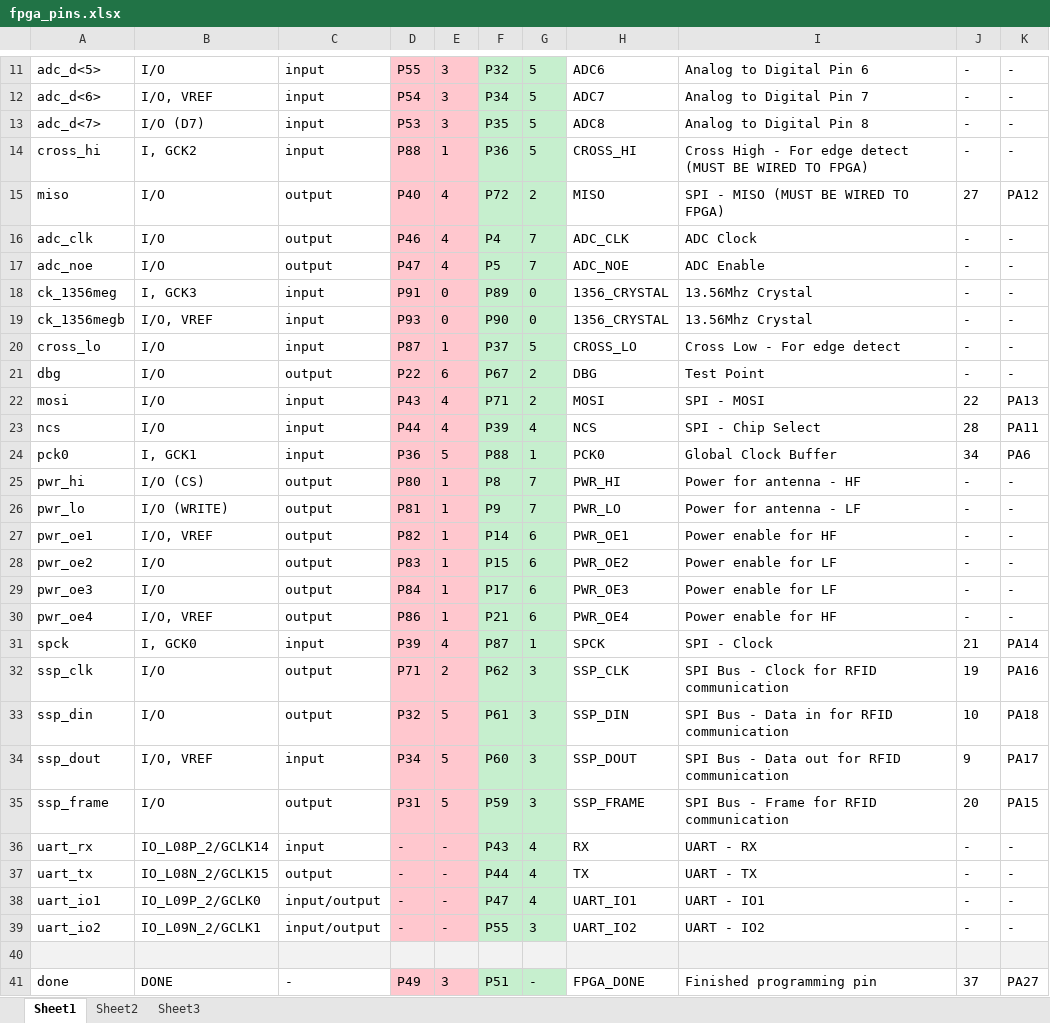
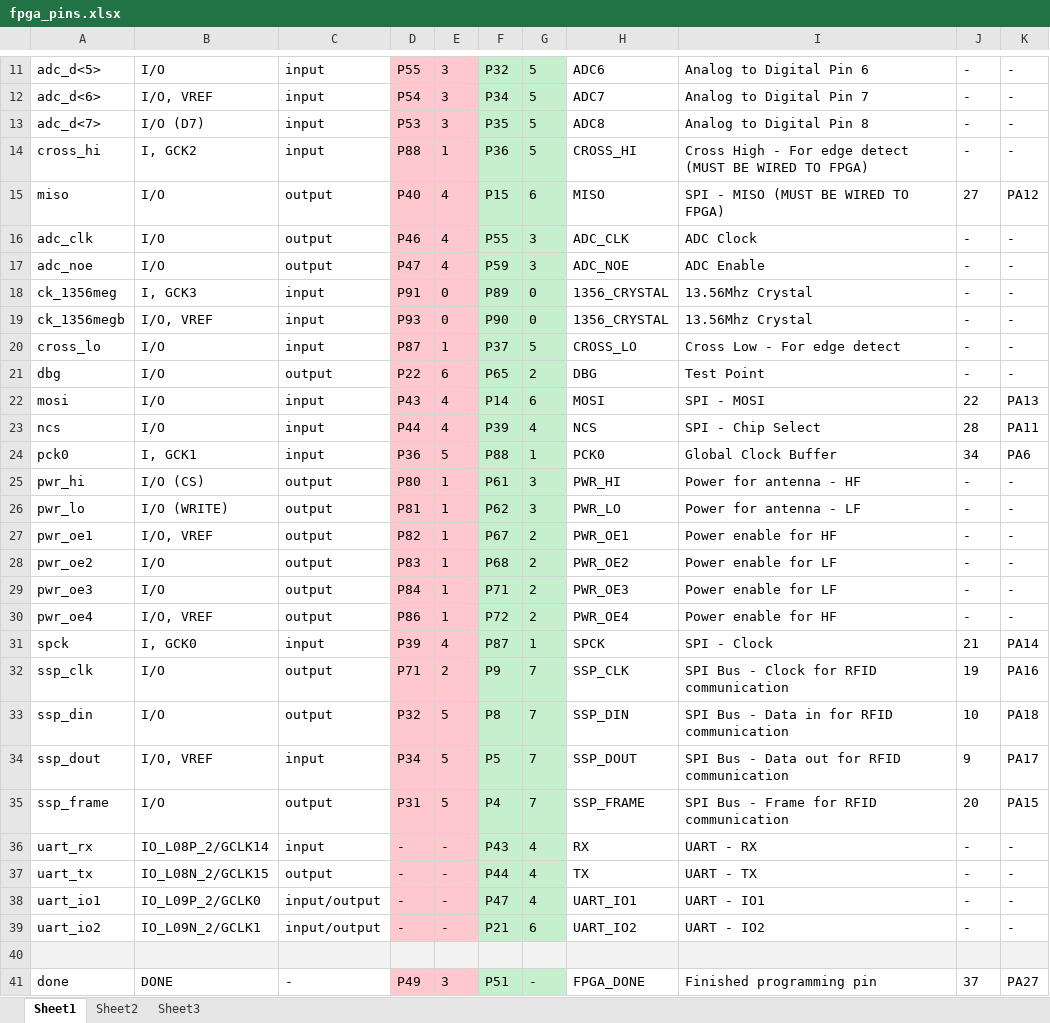
Before and after one commit to glocklueng/032, an Excel workbook: LayerOne_2014/badge/doc/fpga_pins.xlsx, sheet Sheet1, drawn as a sheet; only a part is shown, gaps mark what is left out; values as stored, in another font and other column widths than the file's, no borders; the diff names each change by its address in the sheet, - before the commit and + after, or states it on an @@ line.

```diff
--- a/LayerOne_2014/badge/doc/fpga_pins.xlsx (sheet Sheet1)
+++ b/LayerOne_2014/badge/doc/fpga_pins.xlsx (sheet Sheet1)
-F15: P72
+F15: P15
-G15: 2
+G15: 6
-F16: P4
+F16: P55
-G16:G17: 7
+G16:G17: 3
-F17: P5
+F17: P59
-F21: P67
+F21: P65
-F22: P71
+F22: P14
-G22: 2
+G22: 6
-F25: P8
+F25: P61
-G25:G26: 7
+G25:G26: 3
-F26: P9
+F26: P62
-F27: P14
+F27: P67
-G27:G30: 6
+G27:G30: 2
-F28: P15
+F28: P68
-F29: P17
+F29: P71
-F30: P21
+F30: P72
-F32: P62
+F32: P9
-G32:G35: 3
+G32:G35: 7
-F33: P61
+F33: P8
-F34: P60
+F34: P5
-F35: P59
+F35: P4
-F39: P55
+F39: P21
-G39: 3
+G39: 6
```
Also changed, not shown: 2 other files.
